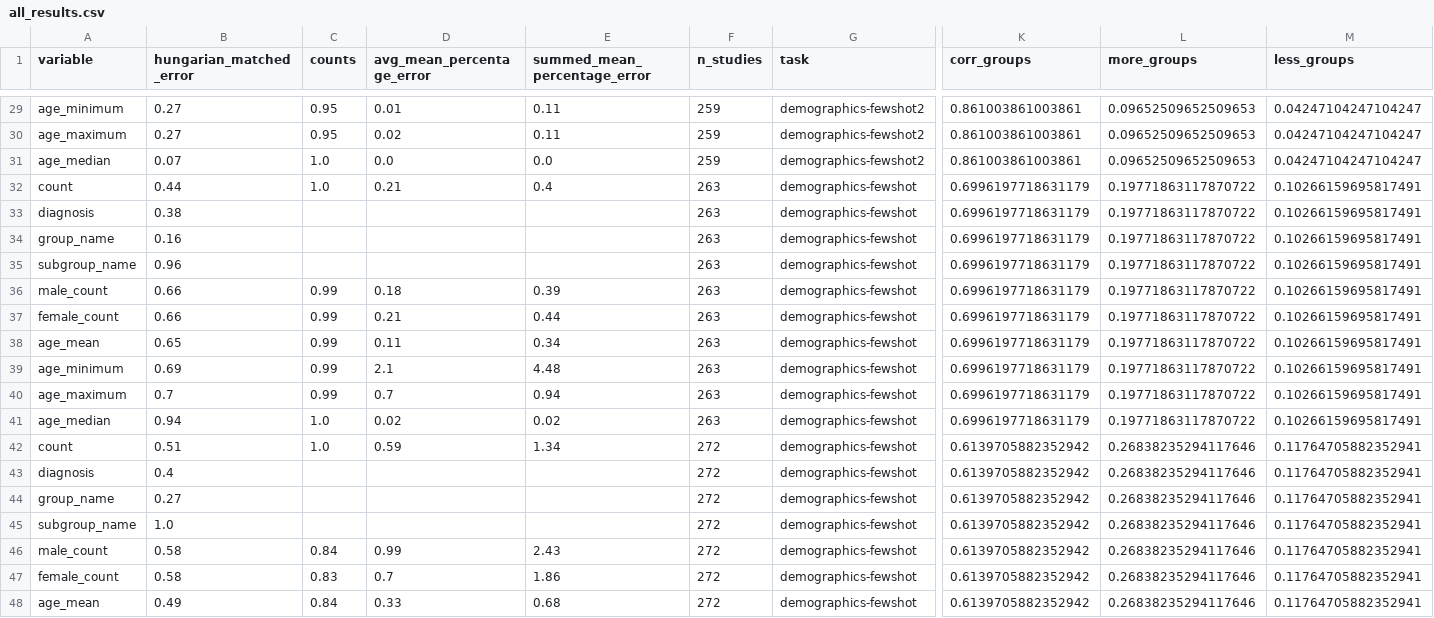
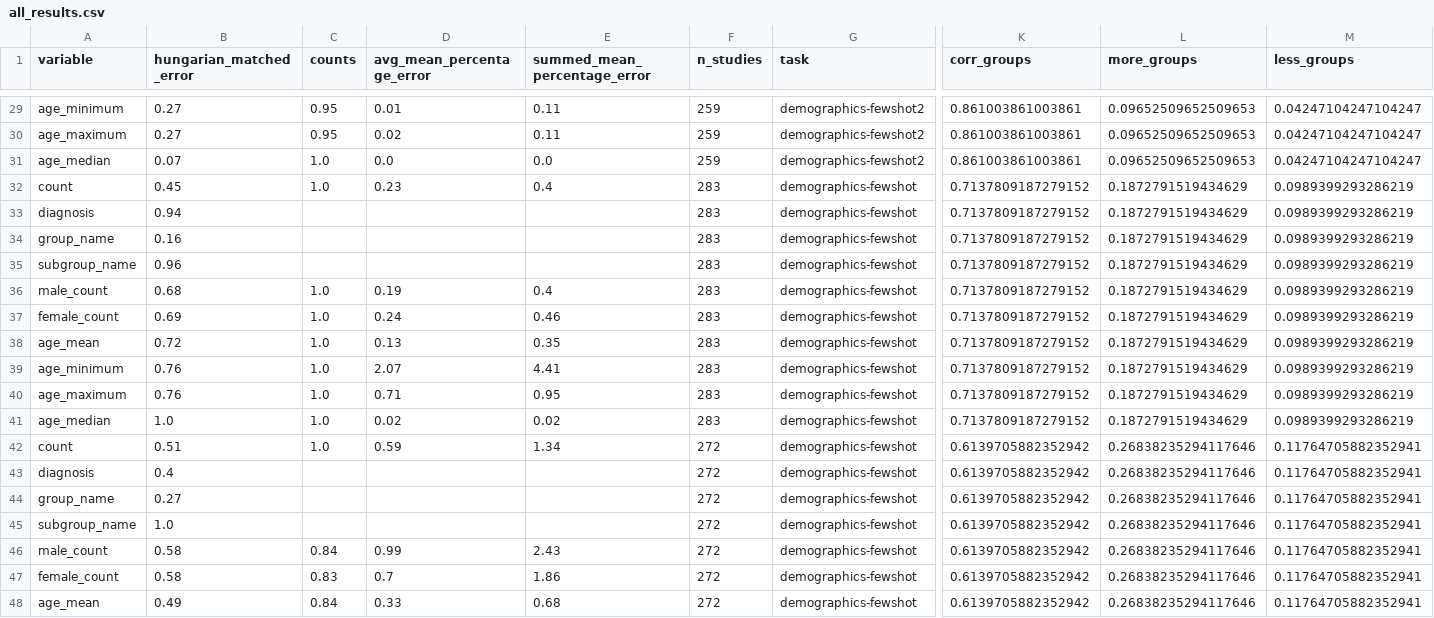
Before and after one commit to adelavega/biomed-llm-retrieval, a CSV file: outputs/all_results.csv, drawn as a sheet; only a part is shown, gaps mark what is left out; the diff names each change by its address in the sheet, - before the commit and + after, or states it on an @@ line.

Commit message:
New outputs

```diff
--- a/outputs/all_results.csv
+++ b/outputs/all_results.csv
-B32 (hungarian_matched_error): 0.44
+B32 (hungarian_matched_error): 0.45
-D32 (avg_mean_percentage_error): 0.21
+D32 (avg_mean_percentage_error): 0.23
-F32:F41 (n_studies): 263
+F32:F41 (n_studies): 283
-K32:K41 (corr_groups): 0.6996197718631179
+K32:K41 (corr_groups): 0.7137809187279152
-L32:L41 (more_groups): 0.19771863117870722
+L32:L41 (more_groups): 0.1872791519434629
-M32:M41 (less_groups): 0.10266159695817491
+M32:M41 (less_groups): 0.0989399293286219
-B33 (hungarian_matched_error): 0.38
+B33 (hungarian_matched_error): 0.94
-B36 (hungarian_matched_error): 0.66
+B36 (hungarian_matched_error): 0.68
-C36:C40 (counts): 0.99
+C36:C40 (counts): 1.0
-D36 (avg_mean_percentage_error): 0.18
+D36 (avg_mean_percentage_error): 0.19
-E36 (summed_mean_percentage_error): 0.39
+E36 (summed_mean_percentage_error): 0.4
-B37 (hungarian_matched_error): 0.66
+B37 (hungarian_matched_error): 0.69
-D37 (avg_mean_percentage_error): 0.21
+D37 (avg_mean_percentage_error): 0.24
-E37 (summed_mean_percentage_error): 0.44
+E37 (summed_mean_percentage_error): 0.46
-B38 (hungarian_matched_error): 0.65
+B38 (hungarian_matched_error): 0.72
-D38 (avg_mean_percentage_error): 0.11
+D38 (avg_mean_percentage_error): 0.13
-E38 (summed_mean_percentage_error): 0.34
+E38 (summed_mean_percentage_error): 0.35
-B39 (hungarian_matched_error): 0.69
+B39 (hungarian_matched_error): 0.76
-D39 (avg_mean_percentage_error): 2.1
+D39 (avg_mean_percentage_error): 2.07
-E39 (summed_mean_percentage_error): 4.48
+E39 (summed_mean_percentage_error): 4.41
-B40 (hungarian_matched_error): 0.7
+B40 (hungarian_matched_error): 0.76
-D40 (avg_mean_percentage_error): 0.7
+D40 (avg_mean_percentage_error): 0.71
-E40 (summed_mean_percentage_error): 0.94
+E40 (summed_mean_percentage_error): 0.95
-B41 (hungarian_matched_error): 0.94
+B41 (hungarian_matched_error): 1.0
```
Also changed, not shown: 1 other file.
